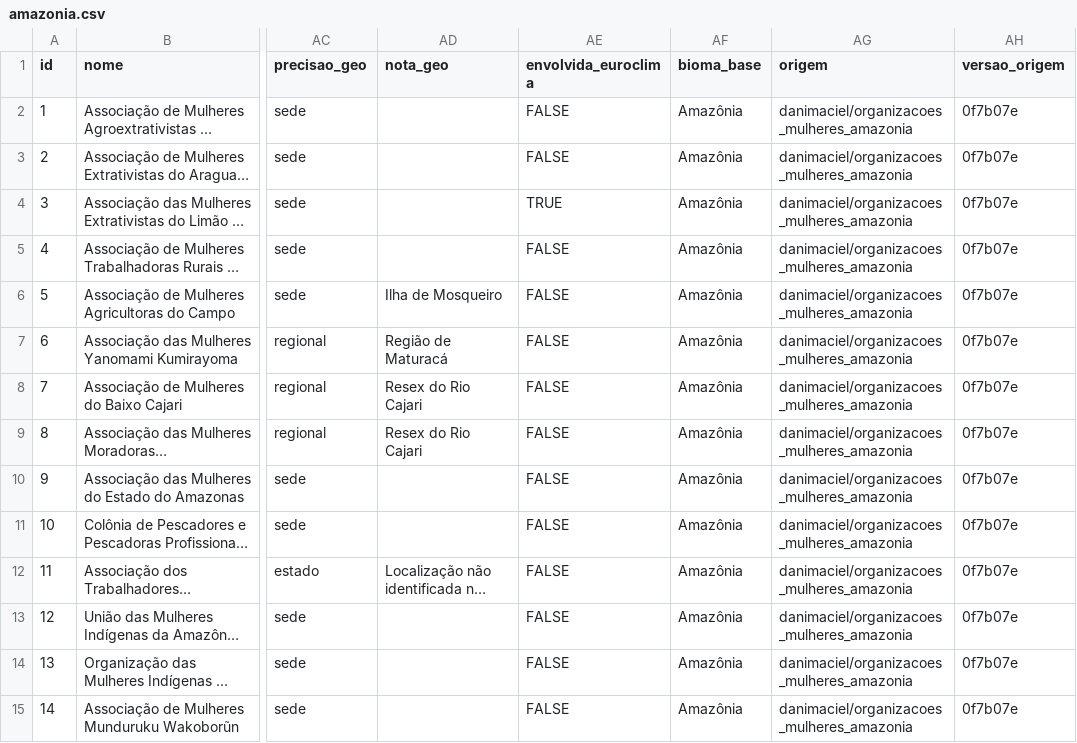
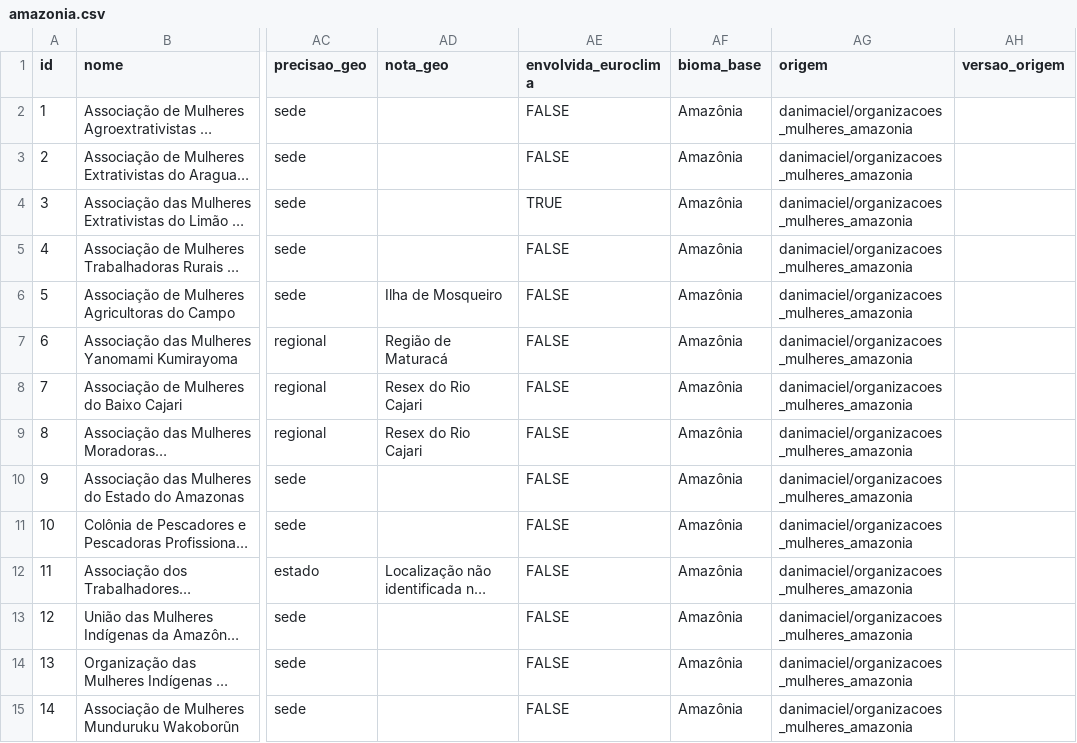
Before and after one commit to danimaciel/mulheres_rurais, a CSV file: dados/organizacoes/amazonia.csv, drawn as a sheet; only a part is shown, gaps mark what is left out; long unchanged cells end in …; the diff covers the shown part only; the diff names each change by its address in the sheet, - before the commit and + after, or states it on an @@ line.

```diff
--- a/dados/organizacoes/amazonia.csv
+++ b/dados/organizacoes/amazonia.csv
-AH2:AH15 (versao_origem): 0f7b07e
+AH2:AH15 (versao_origem): (empty)
```
Also changed, not shown: 56 edited cells elsewhere in this file, dados/indicadores/dupla_jornada.csv, dados/indicadores/resumo.csv, 5 other files.
